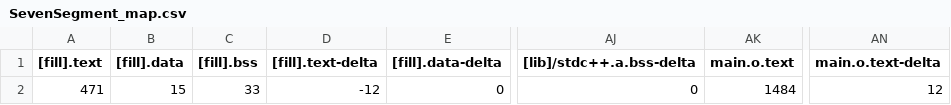
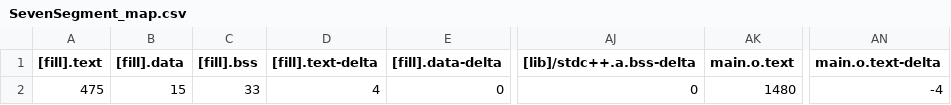
Before and after one commit to fivefishstudios/SevenSegment, a CSV file: BUILD/SevenSegment_map.csv, drawn as a sheet; only a part is shown, gaps mark what is left out; the diff names each change by its address in the sheet, - before the commit and + after, or states it on an @@ line.

```diff
--- a/BUILD/SevenSegment_map.csv
+++ b/BUILD/SevenSegment_map.csv
-A2 ([fill].text): 471
+A2 ([fill].text): 475
-D2 ([fill].text-delta): -12
+D2 ([fill].text-delta): 4
-AK2 (main.o.text): 1484
+AK2 (main.o.text): 1480
-AN2 (main.o.text-delta): 12
+AN2 (main.o.text-delta): -4
```
Also changed, not shown: 17 other files.
